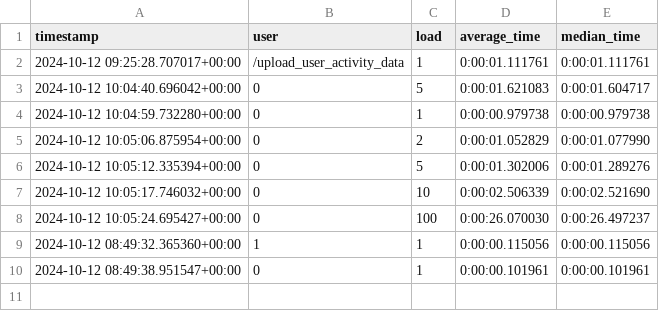
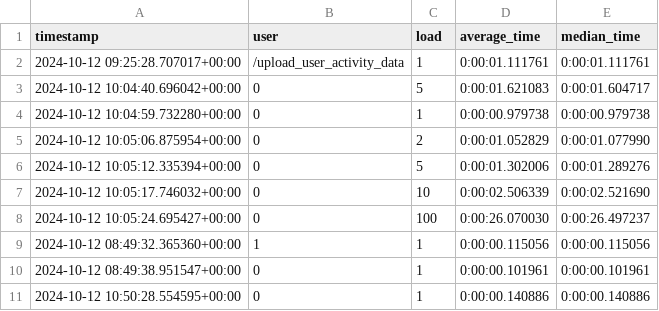
Before and after one commit to benceluzsinszky/thesis, a CSV file: results_users.csv, drawn as a sheet; the diff names each change by its address in the sheet, - before the commit and + after, or states it on an @@ line.

```diff
--- a/results_users.csv
+++ b/results_users.csv
+row 11: 2024-10-12 10:50:28.554595+00:00 | 0 | 1 | 0:00:00.140886 | 0:00:00.140886
```
Also changed, not shown: results_enpoints.csv, 3 other files.
